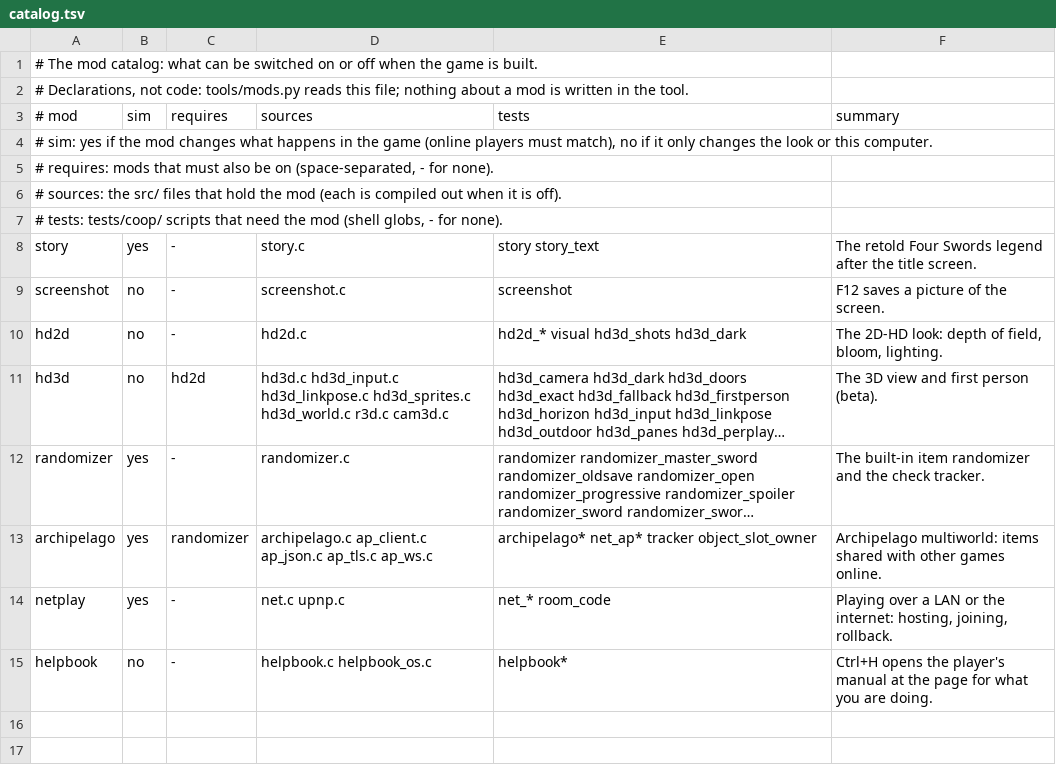
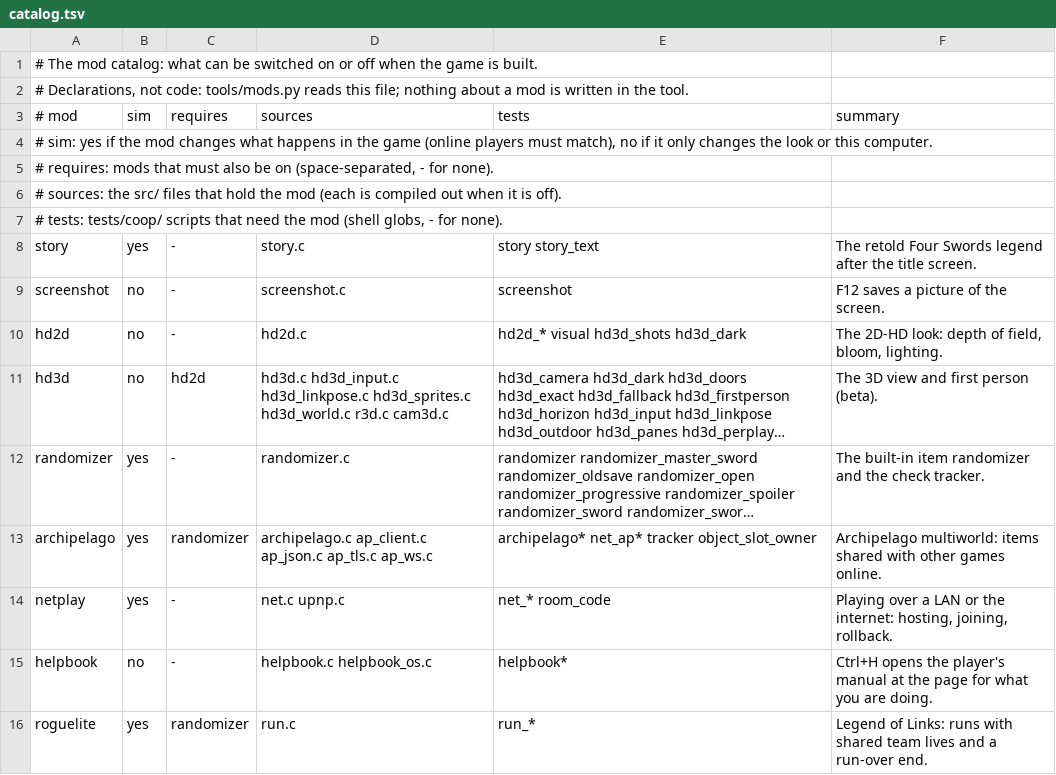
Before and after one commit to inputloop/fourSwordsFromThePast, a TSV file: mods/catalog.tsv, drawn as a sheet; long unchanged cells end in …; the diff names each change by its address in the sheet, - before the commit and + after, or states it on an @@ line.

```diff
--- a/mods/catalog.tsv
+++ b/mods/catalog.tsv
+row 16: roguelite | yes | randomizer | run.c | run_* | Legend of Links: runs with shared team lives and a run-over end.
```
Also changed, not shown: 16 other files.
